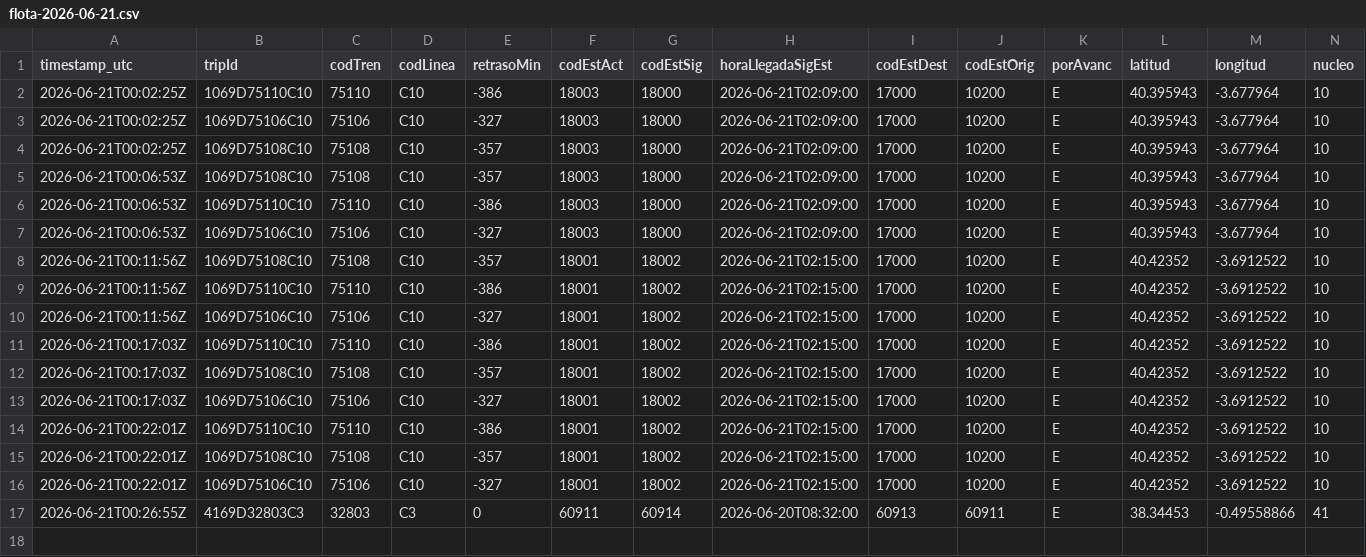
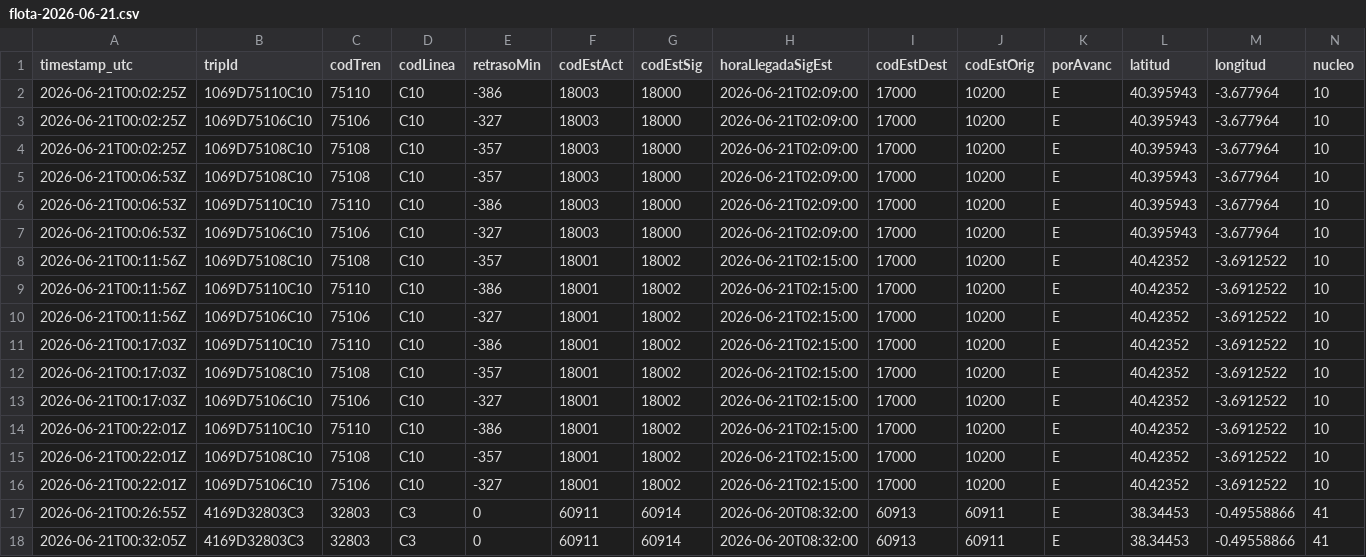
Before and after one commit to josernalist/renfe-cercanias, a CSV file: data/2026/06/flota-2026-06-21.csv, drawn as a sheet; only a part is shown; rows hold the shown columns only; the diff names each change by its address in the sheet, - before the commit and + after, or states it on an @@ line.

```diff
--- a/data/2026/06/flota-2026-06-21.csv
+++ b/data/2026/06/flota-2026-06-21.csv
+row 18: 2026-06-21T00:32:05Z | 4169D32803C3 | 32803 | C3 | 0 | 60911 | 60914 | 2026-06-20T08:32:00 | 60913 | 60911 | E | 38.34453 | -0.49558866 | 41
```
